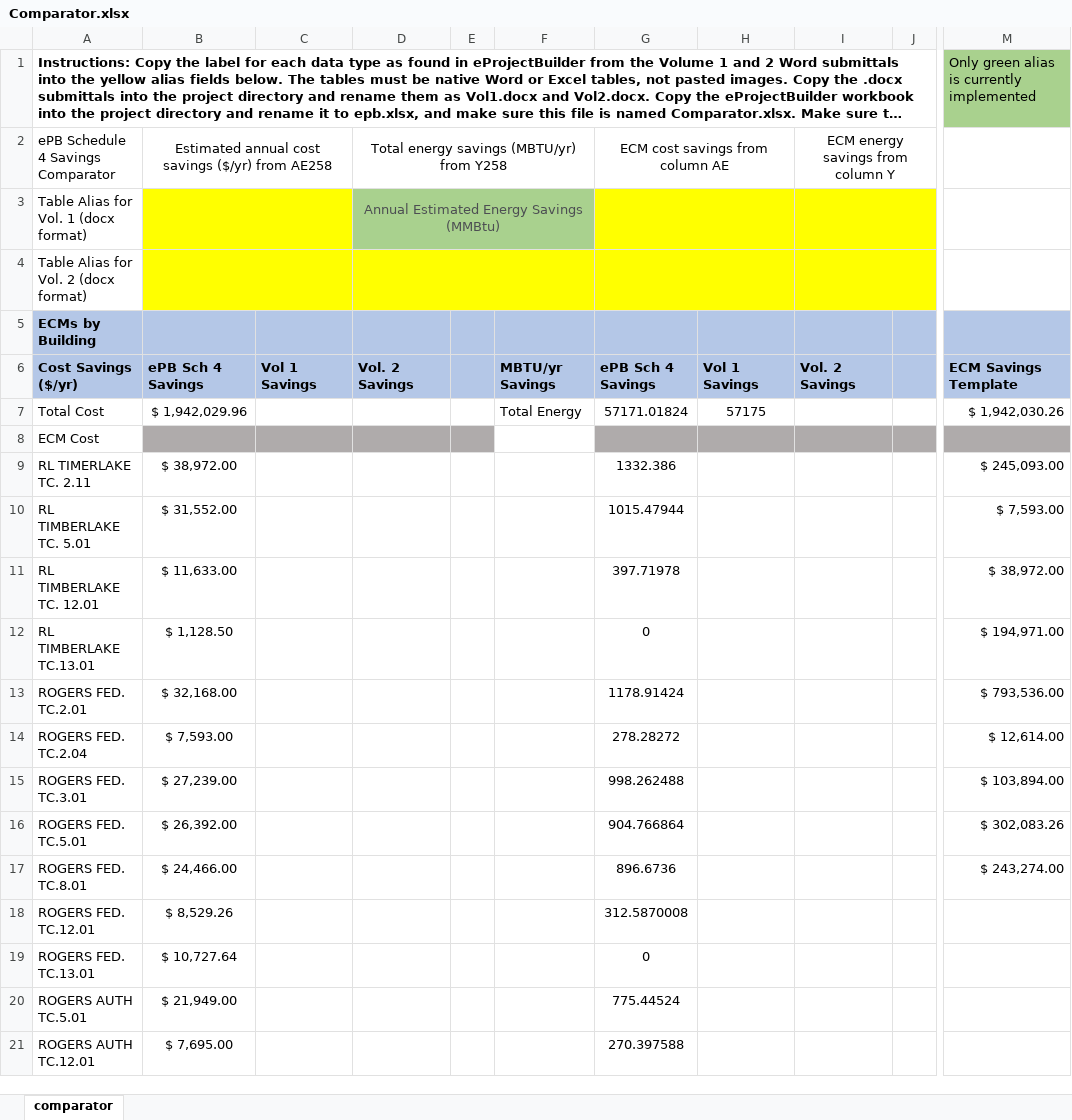
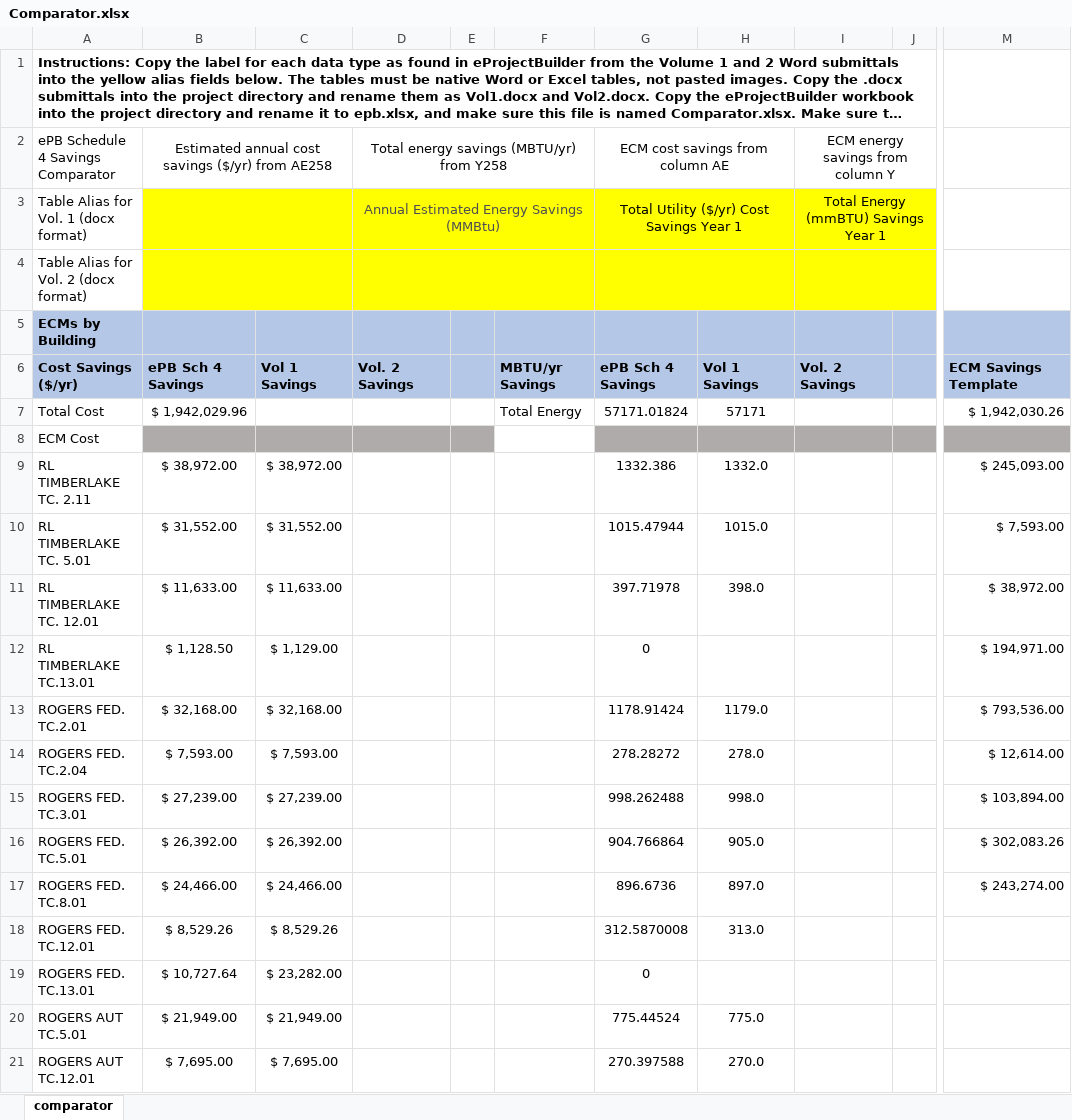
Before and after one commit to CMyers79/WordExcelComparator, an Excel workbook: Comparator.xlsx, sheet comparator, drawn as a sheet; only a part is shown, gaps mark what is left out; long unchanged cells end in …; values as stored, in another font and other column widths than the file's, no borders; conditional formats not drawn; the diff covers the shown part only; the diff names each change by its address in the sheet, - before the commit and + after, or states it on an @@ line.

Commit message:
ECM table functionality complete

```diff
--- a/Comparator.xlsx (sheet comparator)
+++ b/Comparator.xlsx (sheet comparator)
-M1: Only green alias is currently implemented
+M1: (empty)
-M1 fill: #A9D18E
+M1 fill: none
-D3 fill: #A9D18E
+D3 fill: #FFFF00
-G3 (ECM cost savings from column AE): (empty)
+G3 (ECM cost savings from column AE): Total Utility ($/yr) Cost Savings Year 1
-I3 (ECM energy savings from column Y): (empty)
+I3 (ECM energy savings from column Y): Total Energy (mmBTU) Savings Year 1
-H7: 57175
+H7: 57171
-A9: RL TIMERLAKE TC. 2.11
+A9: RL TIMBERLAKE TC. 2.11
-C9: (empty)
+C9: $ 38,972.00
-H9: (empty)
+H9: 1332.0
-C10: (empty)
+C10: $ 31,552.00
-H10: (empty)
+H10: 1015.0
-C11: (empty)
+C11: $ 11,633.00
-H11: (empty)
+H11: 398.0
-C12: (empty)
+C12: $ 1,129.00
-C13: (empty)
+C13: $ 32,168.00
-H13: (empty)
+H13: 1179.0
-C14: (empty)
+C14: $ 7,593.00
-H14: (empty)
+H14: 278.0
-C15: (empty)
+C15: $ 27,239.00
-H15: (empty)
+H15: 998.0
-C16: (empty)
+C16: $ 26,392.00
-H16: (empty)
+H16: 905.0
-C17: (empty)
+C17: $ 24,466.00
-H17: (empty)
+H17: 897.0
-C18: (empty)
+C18: $ 8,529.26
-H18: (empty)
+H18: 313.0
-C19: (empty)
+C19: $ 23,282.00
-A20: ROGERS AUTH TC.5.01
+A20: ROGERS AUT TC.5.01
-C20: (empty)
+C20: $ 21,949.00
-H20: (empty)
+H20: 775.0
-A21: ROGERS AUTH TC.12.01
+A21: ROGERS AUT TC.12.01
-C21: (empty)
+C21: $ 7,695.00
-H21: (empty)
+H21: 270.0
```
Also changed, not shown: 1 added row and 59 edited cells elsewhere in this sheet, 2 other files.
